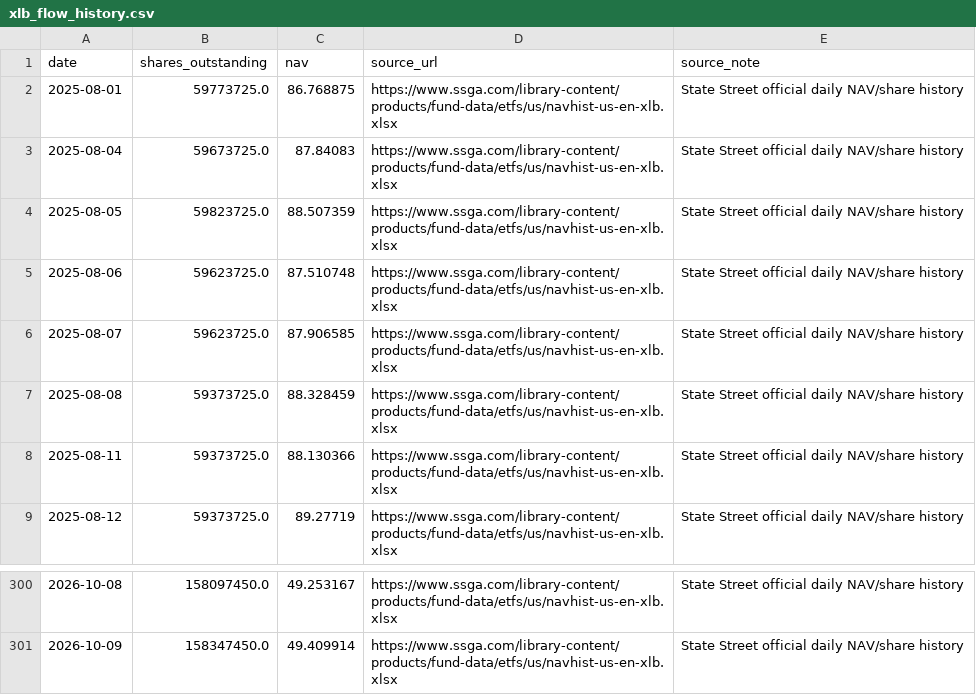
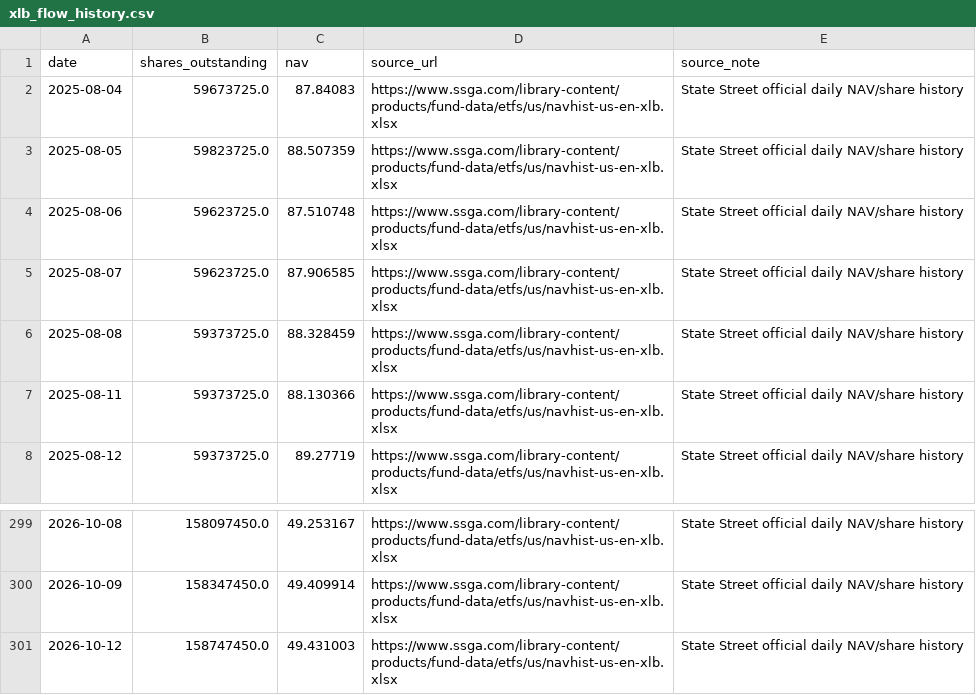
Before and after one commit to doggy-ferry/macro-radar, a CSV file: data/xlb_flow_history.csv, drawn as a sheet; only a part is shown, gaps mark what is left out; removed rows and columns are numbered as before the commit, all else as after; the diff names each change by its address in the sheet, - before the commit and + after, or states it on an @@ line.

```diff
--- a/data/xlb_flow_history.csv
+++ b/data/xlb_flow_history.csv
-row 2: 2025-08-01 | 59773725.0 | 86.768875 | https://www.ssga.com/library-content/products/fund-data/etfs/us/navhist-us-en-xlb.xlsx | State Street official daily NAV/share history
+row 301: 2026-10-12 | 158747450.0 | 49.431003 | https://www.ssga.com/library-content/products/fund-data/etfs/us/navhist-us-en-xlb.xlsx | State Street official daily NAV/share history
```
Also changed, not shown: data/soxx_flow_history.csv, data/tqqq_flow_history.csv, 11 other files.
